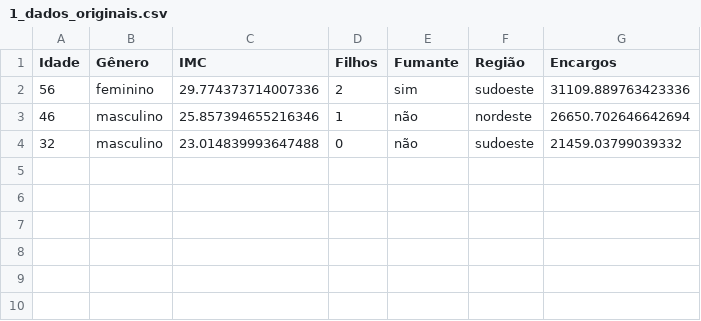
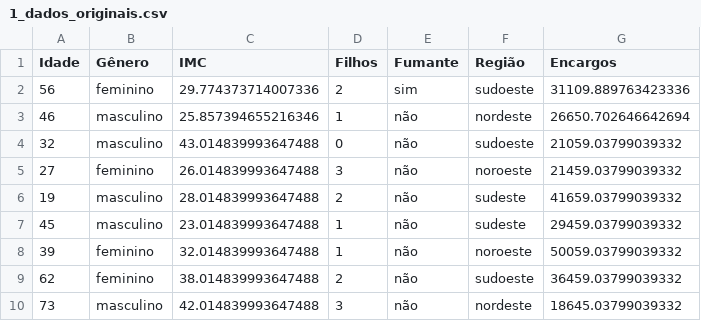
Before and after one commit to feliparus/Tech-Challenge, a CSV file: planilhas/1_dados_originais.csv, drawn as a sheet.

Commit message:
Dados processados - divisão teste, treino e targets

```diff
--- a/planilhas/1_dados_originais.csv
+++ b/planilhas/1_dados_originais.csv
@@ -3,2 +3,8 @@ Idade,Gênero,IMC,Filhos,Fumante,Região,Encargos
 46,masculino,25.857394655216346,1,não,nordeste,26650.702646642694
-32,masculino,23.014839993647488,0,não,sudoeste,21459.03799039332
+32,masculino,43.014839993647488,0,não,sudoeste,21059.03799039332
+27,feminino,26.014839993647488,3,não,noroeste,21459.03799039332
+19,masculino,28.014839993647488,2,não,sudeste,41659.03799039332
+45,masculino,23.014839993647488,1,não,sudeste,29459.03799039332
+39,feminino,32.014839993647488,1,não,noroeste,50059.03799039332
+62,feminino,38.014839993647488,2,não,sudoeste,36459.03799039332
+73,masculino,42.014839993647488,3,não,nordeste,18645.03799039332
```
Also changed, not shown: 13 other files.
